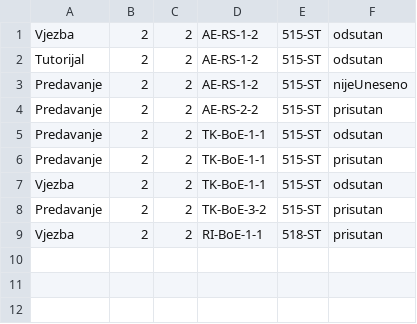
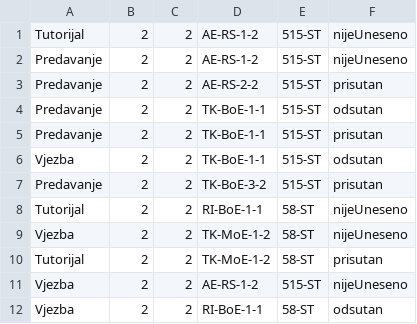
Before and after one commit to dpraso1/Back-end-Faculty-Project, a CSV file: prisustva.csv, drawn as a sheet.

```diff
--- a/prisustva.csv
+++ b/prisustva.csv
@@ -1,3 +1,2 @@
-Vjezba,2,2,AE-RS-1-2,515-ST,odsutan
-Tutorijal,2,2,AE-RS-1-2,515-ST,odsutan
+Tutorijal,2,2,AE-RS-1-2,515-ST,nijeUneseno
 Predavanje,2,2,AE-RS-1-2,515-ST,nijeUneseno
@@ -8,2 +7,6 @@ Vjezba,2,2,TK-BoE-1-1,515-ST,odsutan
 Predavanje,2,2,TK-BoE-3-2,515-ST,prisutan
-Vjezba,2,2,RI-BoE-1-1,518-ST,prisutan
+Tutorijal,2,2,RI-BoE-1-1,58-ST,nijeUneseno
+Vjezba,2,2,TK-MoE-1-2,58-ST,nijeUneseno
+Tutorijal,2,2,TK-MoE-1-2,58-ST,prisutan
+Vjezba,2,2,AE-RS-1-2,515-ST,nijeUneseno
+Vjezba,2,2,RI-BoE-1-1,58-ST,odsutan
```
Also changed, not shown: 5 other files.
